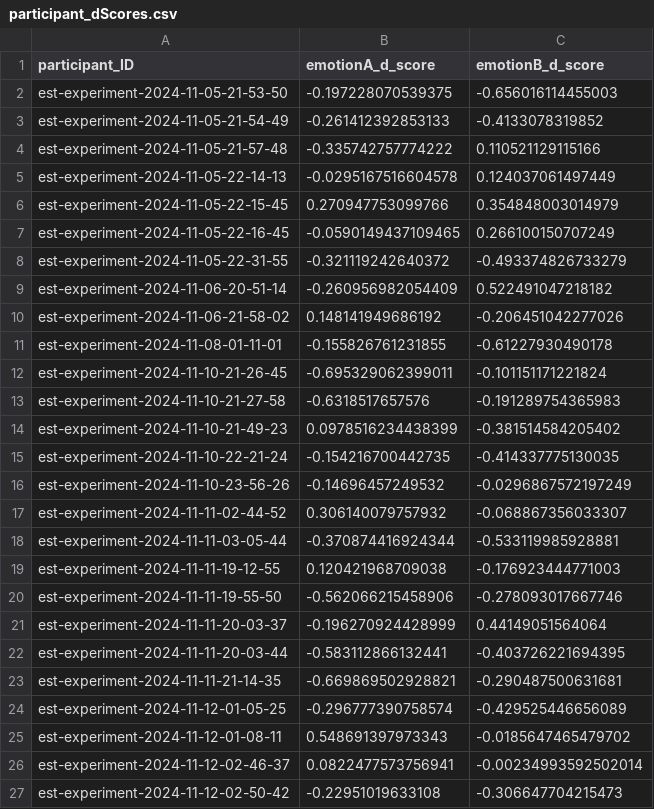
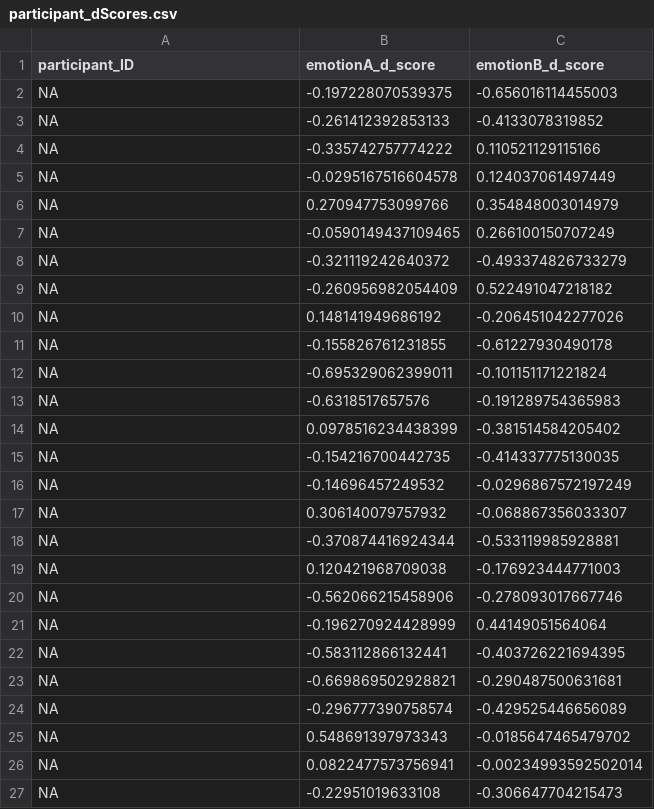
Before and after one commit to stephaniezaragoza18/psy1903, a CSV file: stats/data_cleaning/data/participant_dScores.csv, drawn as a sheet.

```diff
--- a/stats/data_cleaning/data/participant_dScores.csv
+++ b/stats/data_cleaning/data/participant_dScores.csv
@@ -1,27 +1,27 @@
 "participant_ID","emotionA_d_score","emotionB_d_score"
-"est-experiment-2024-11-05-21-53-50",-0.197228070539375,-0.656016114455003
-"est-experiment-2024-11-05-21-54-49",-0.261412392853133,-0.4133078319852
-"est-experiment-2024-11-05-21-57-48",-0.335742757774222,0.110521129115166
-"est-experiment-2024-11-05-22-14-13",-0.0295167516604578,0.124037061497449
-"est-experiment-2024-11-05-22-15-45",0.270947753099766,0.354848003014979
-"est-experiment-2024-11-05-22-16-45",-0.0590149437109465,0.266100150707249
-"est-experiment-2024-11-05-22-31-55",-0.321119242640372,-0.493374826733279
-"est-experiment-2024-11-06-20-51-14",-0.260956982054409,0.522491047218182
-"est-experiment-2024-11-06-21-58-02",0.148141949686192,-0.206451042277026
-"est-experiment-2024-11-08-01-11-01",-0.155826761231855,-0.61227930490178
-"est-experiment-2024-11-10-21-26-45",-0.695329062399011,-0.101151171221824
-"est-experiment-2024-11-10-21-27-58",-0.6318517657576,-0.191289754365983
-"est-experiment-2024-11-10-21-49-23",0.0978516234438399,-0.381514584205402
-"est-experiment-2024-11-10-22-21-24",-0.154216700442735,-0.414337775130035
-"est-experiment-2024-11-10-23-56-26",-0.14696457249532,-0.0296867572197249
-"est-experiment-2024-11-11-02-44-52",0.306140079757932,-0.068867356033307
-"est-experiment-2024-11-11-03-05-44",-0.370874416924344,-0.533119985928881
-"est-experiment-2024-11-11-19-12-55",0.120421968709038,-0.176923444771003
-"est-experiment-2024-11-11-19-55-50",-0.562066215458906,-0.278093017667746
-"est-experiment-2024-11-11-20-03-37",-0.196270924428999,0.44149051564064
-"est-experiment-2024-11-11-20-03-44",-0.583112866132441,-0.403726221694395
-"est-experiment-2024-11-11-21-14-35",-0.669869502928821,-0.290487500631681
-"est-experiment-2024-11-12-01-05-25",-0.296777390758574,-0.429525446656089
-"est-experiment-2024-11-12-01-08-11",0.548691397973343,-0.0185647465479702
-"est-experiment-2024-11-12-02-46-37",0.0822477573756941,-0.00234993592502014
-"est-experiment-2024-11-12-02-50-42",-0.22951019633108,-0.306647704215473
+NA,-0.197228070539375,-0.656016114455003
+NA,-0.261412392853133,-0.4133078319852
+NA,-0.335742757774222,0.110521129115166
+NA,-0.0295167516604578,0.124037061497449
+NA,0.270947753099766,0.354848003014979
+NA,-0.0590149437109465,0.266100150707249
+NA,-0.321119242640372,-0.493374826733279
+NA,-0.260956982054409,0.522491047218182
+NA,0.148141949686192,-0.206451042277026
+NA,-0.155826761231855,-0.61227930490178
+NA,-0.695329062399011,-0.101151171221824
+NA,-0.6318517657576,-0.191289754365983
+NA,0.0978516234438399,-0.381514584205402
+NA,-0.154216700442735,-0.414337775130035
+NA,-0.14696457249532,-0.0296867572197249
+NA,0.306140079757932,-0.068867356033307
+NA,-0.370874416924344,-0.533119985928881
+NA,0.120421968709038,-0.176923444771003
+NA,-0.562066215458906,-0.278093017667746
+NA,-0.196270924428999,0.44149051564064
+NA,-0.583112866132441,-0.403726221694395
+NA,-0.669869502928821,-0.290487500631681
+NA,-0.296777390758574,-0.429525446656089
+NA,0.548691397973343,-0.0185647465479702
+NA,0.0822477573756941,-0.00234993592502014
+NA,-0.22951019633108,-0.306647704215473
```
Also changed, not shown: 2 other files.
